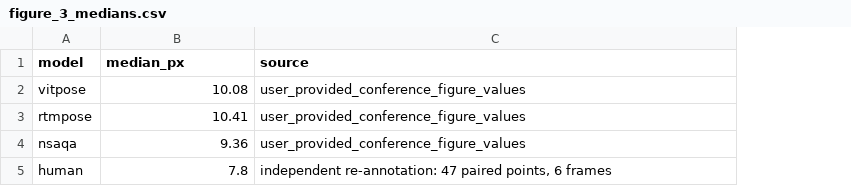
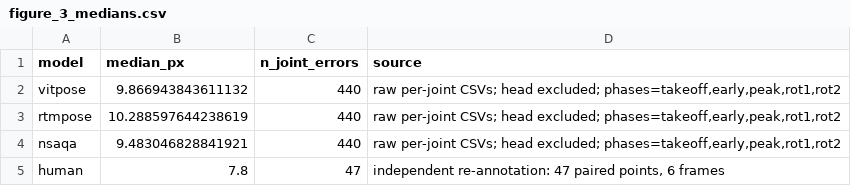
Before and after one commit to donti507/physics-residual-aqa, a CSV file: results/figures/figure_3_medians.csv, drawn as a sheet; addresses are those after the commit; the diff names each change by its address in the sheet, - before the commit and + after, or states it on an @@ line.

```diff
--- a/results/figures/figure_3_medians.csv
+++ b/results/figures/figure_3_medians.csv
+column C (n_joint_errors), rows 2-5: 440 | 440 | 440 | 47
-B2 (median_px): 10.08
+B2 (median_px): 9.866943843611132
-D2:D4 (source): user_provided_conference_figure_values
+D2:D4 (source): raw per-joint CSVs; head excluded; phases=takeoff,early,peak,rot1,rot2
-B3 (median_px): 10.41
+B3 (median_px): 10.288597644238619
-B4 (median_px): 9.36
+B4 (median_px): 9.483046828841921
```
Also changed, not shown: results/model_medians.csv, 5 other files.
